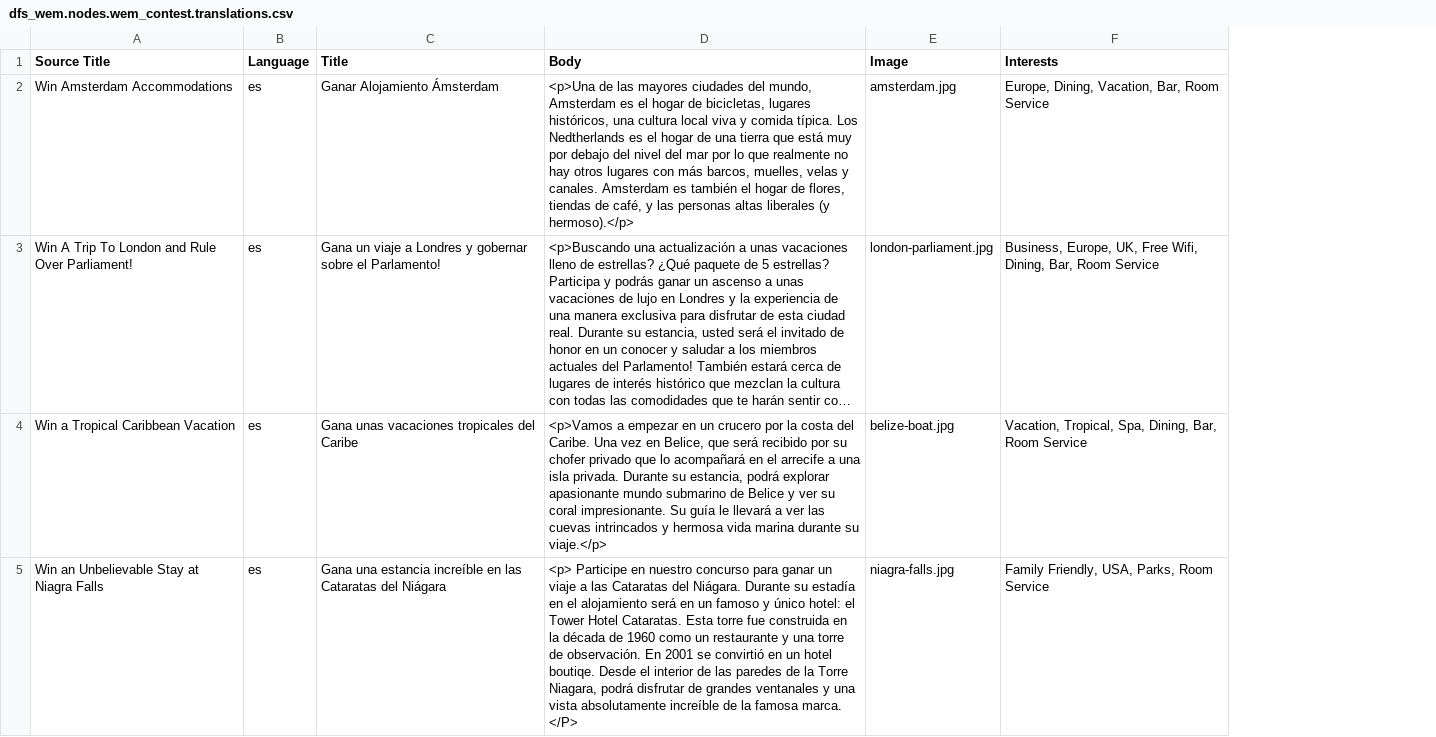
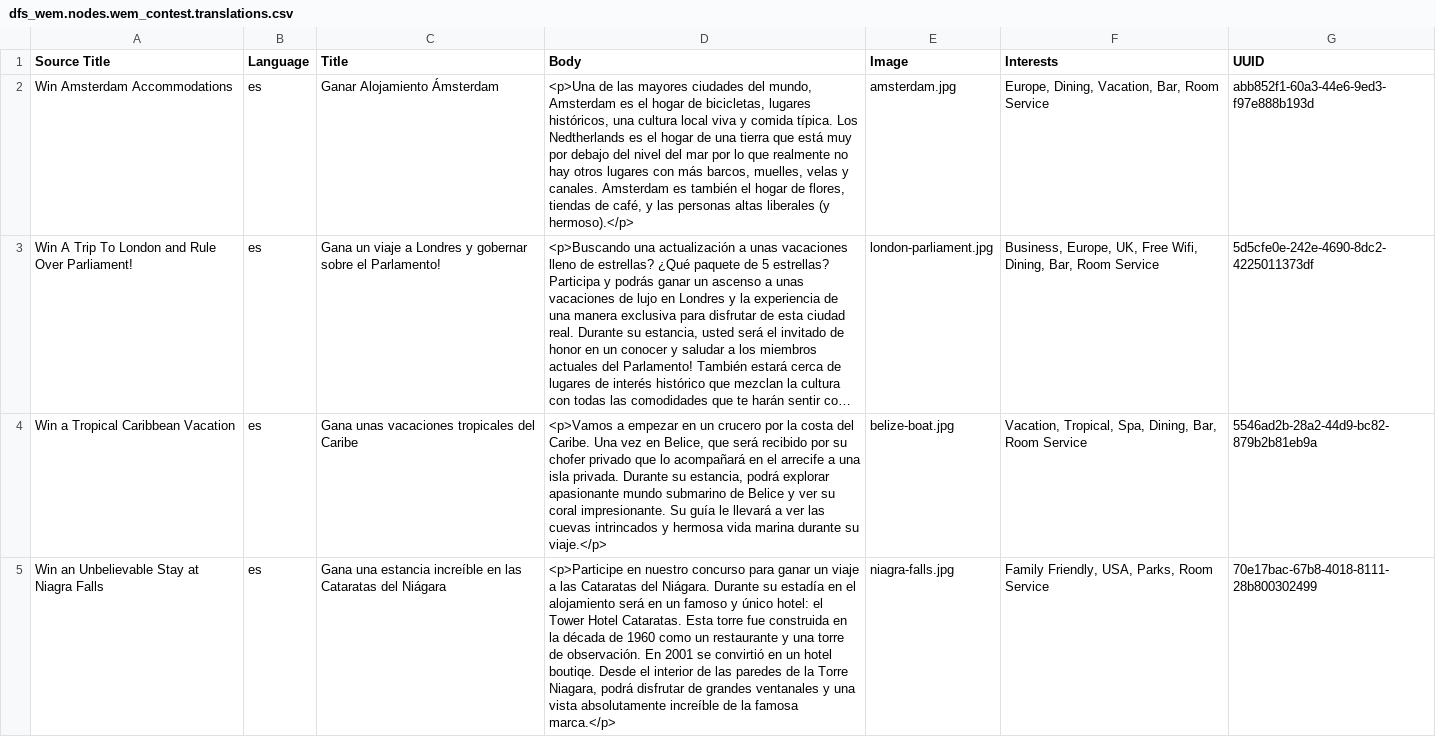
Before and after one commit to zolhorvath/df, a CSV file: modules/dfs/dfs_wem/import/dfs_wem.nodes.wem_contest.translations.csv, drawn as a sheet; only a part is shown; long unchanged cells end in …; the diff covers the shown part only; the diff names each change by its address in the sheet, - before the commit and + after, or states it on an @@ line.

```diff
--- a/modules/dfs/dfs_wem/import/dfs_wem.nodes.wem_contest.translations.csv
+++ b/modules/dfs/dfs_wem/import/dfs_wem.nodes.wem_contest.translations.csv
+column G (UUID), rows 2-5: abb852f1-60a3-44e6-9ed3-f97e888b193d | 5d5cfe0e-242e-4690-8dc2-4225011373df | 5546ad2b-28a2-44d9-bc82-879b2b81eb9a | 70e17bac-67b8-4018-8111-28b800302499
-D5 (Body): <p> Participe en nuestro concurso para ganar un viaje a las Cataratas del Niágara. Durante su estadía en el alojamiento será en un famoso y único hotel: el Tower Hotel Cataratas. Esta torre fue construida en la década de 1960 como un restaurante y una torre de observación. En 2001 se convirtió en un hotel boutiqe. Desde el interior de las paredes de la Torre Niagara, podrá disfrutar de grandes ventanales y una vista absolutamente increíble de la famosa marca. </P>
+D5 (Body): <p>Participe en nuestro concurso para ganar un viaje a las Cataratas del Niágara. Durante su estadía en el alojamiento será en un famoso y único hotel: el Tower Hotel Cataratas. Esta torre fue construida en la década de 1960 como un restaurante y una torre de observación. En 2001 se convirtió en un hotel boutiqe. Desde el interior de las paredes de la Torre Niagara, podrá disfrutar de grandes ventanales y una vista absolutamente increíble de la famosa marca.</p>
```
Also changed, not shown: 3 edited cells elsewhere in this file, modules/dfs/dfs_wem/import/dfs_wem.nodes.wem_commerce.csv, modules/dfs/dfs_wem/import/dfs_wem.nodes.wem_commerce.translations.csv, 15 other files.
